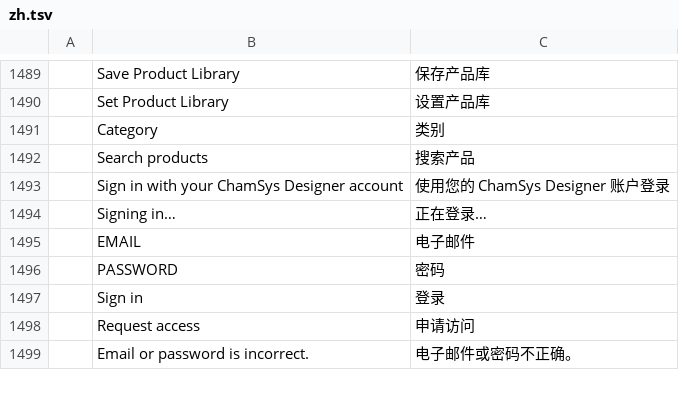
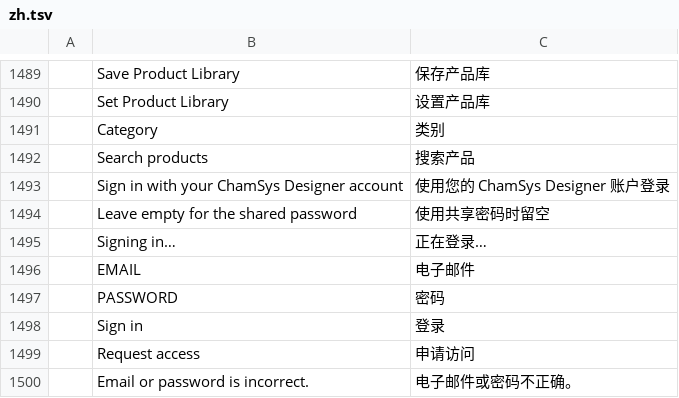
Before and after one commit to dgooch5200/cadcraft, a TSV file: crates/ui-egui/src/i18n/zh.tsv, drawn as a sheet; only a part is shown, gaps mark what is left out; the diff names each change by its address in the sheet, - before the commit and + after, or states it on an @@ line.

Commit message:
feat(cadcraft): sign in with the shared password when the email is empty

```diff
--- a/crates/ui-egui/src/i18n/zh.tsv
+++ b/crates/ui-egui/src/i18n/zh.tsv
+row 1494:  | Leave empty for the shared password | 使用共享密码时留空
```
Also changed, not shown: 4 other files.
